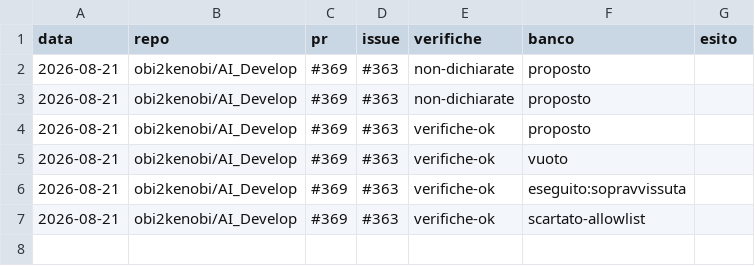
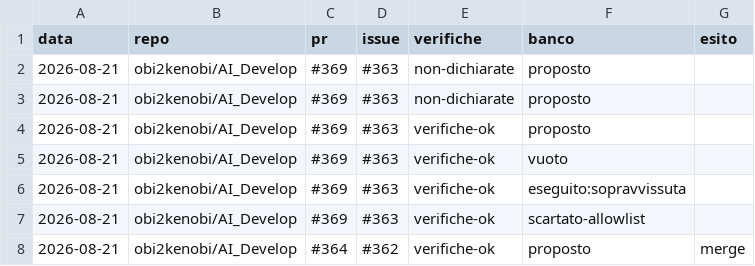
Before and after one commit to obi2kenobi/AI_Programmer, a CSV file: metrics/gate.csv, drawn as a sheet; the diff names each change by its address in the sheet, - before the commit and + after, or states it on an @@ line.

Commit message:
feat: gate-summary.sh — i dati del gate diventano decisioni leggibili
Per repo: % verifiche ok, % smentite banco, aree fragili (commesse ripetute),
aging deduplicato per PR. Modulo csv di Python (niente split manuale: la
causa dei due bug precedenti). Backfill onesto di #364 (merge, pre-colonna),
gate-esito testato sul rifiuto del doppio inserimento. system.md allineato
sul percorso cloud/ibrido.

```diff
--- a/metrics/gate.csv
+++ b/metrics/gate.csv
+row 8: 2026-08-21 | obi2kenobi/AI_Develop | #364 | #362 | verifiche-ok | proposto | merge
```
Also changed, not shown: 3 other files.
